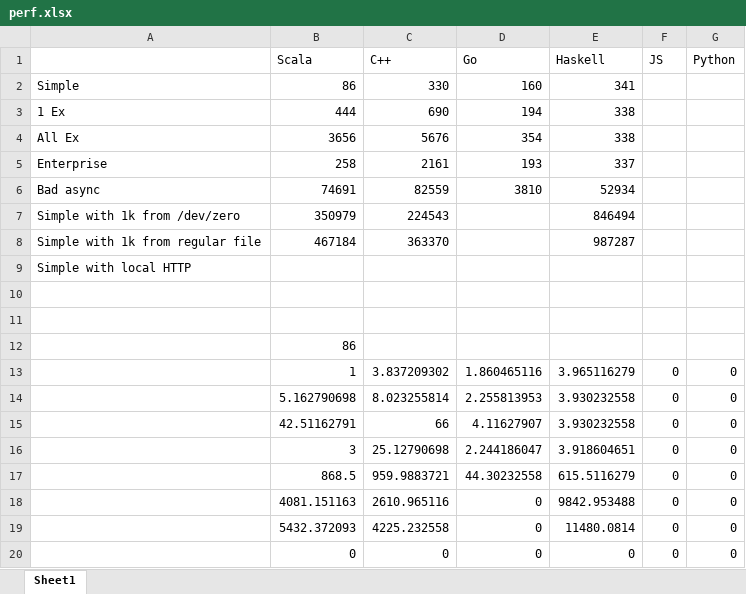
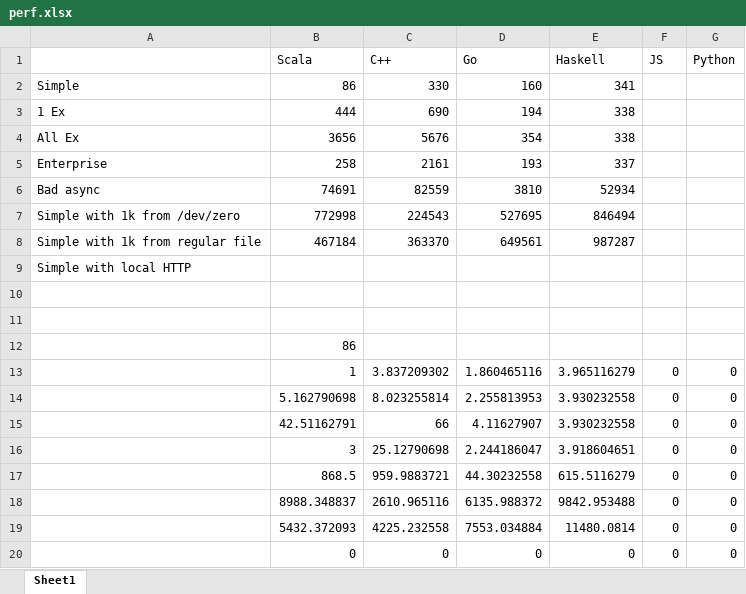
Before and after one commit to janm399/papers, an Excel workbook: integrating-microservices/txt/perf.xlsx, sheet Sheet1, drawn as a sheet; values as stored, in another font and other column widths than the file's, no borders; the diff names each change by its address in the sheet, - before the commit and + after, or states it on an @@ line.

```diff
--- a/integrating-microservices/txt/perf.xlsx (sheet Sheet1)
+++ b/integrating-microservices/txt/perf.xlsx (sheet Sheet1)
-B7 (Scala): 350979
+B7 (Scala): 772998
-D7 (Go): (empty)
+D7 (Go): 527695
-D8 (Go): (empty)
+D8 (Go): 649561
-B18 (Scala): 4081.151163
+B18 (Scala): 8988.348837
-D18 (Go): 0
+D18 (Go): 6135.988372
-D19 (Go): 0
+D19 (Go): 7553.034884
```
Also changed, not shown: 3 other files.
